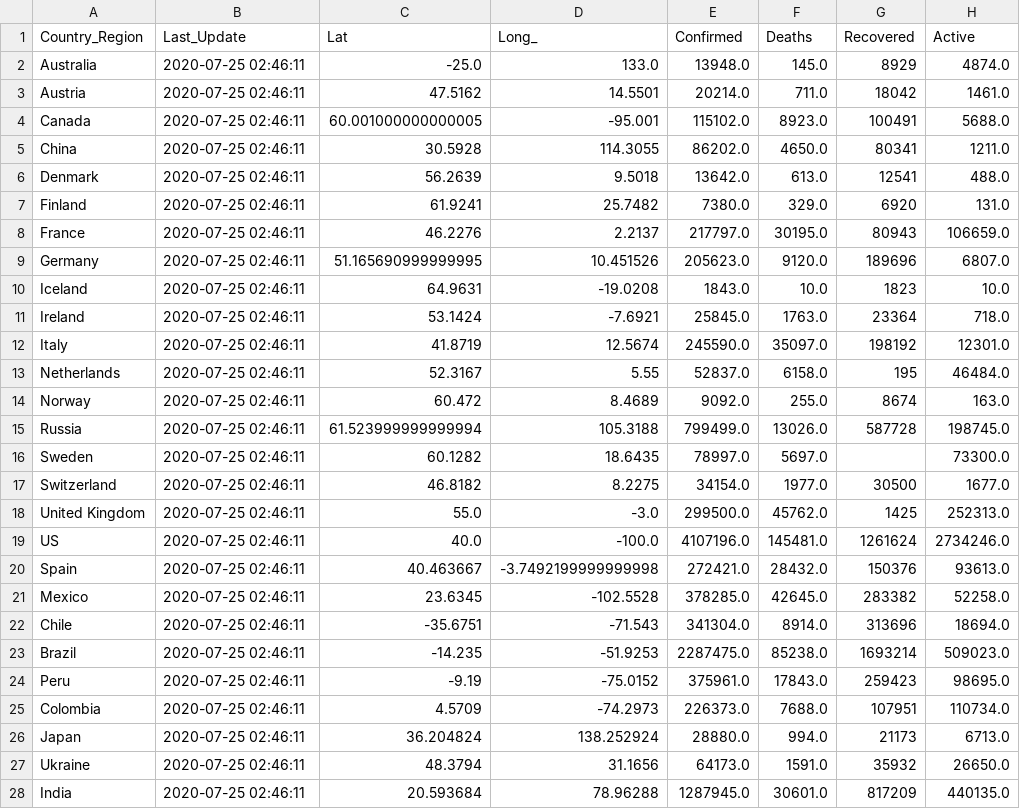
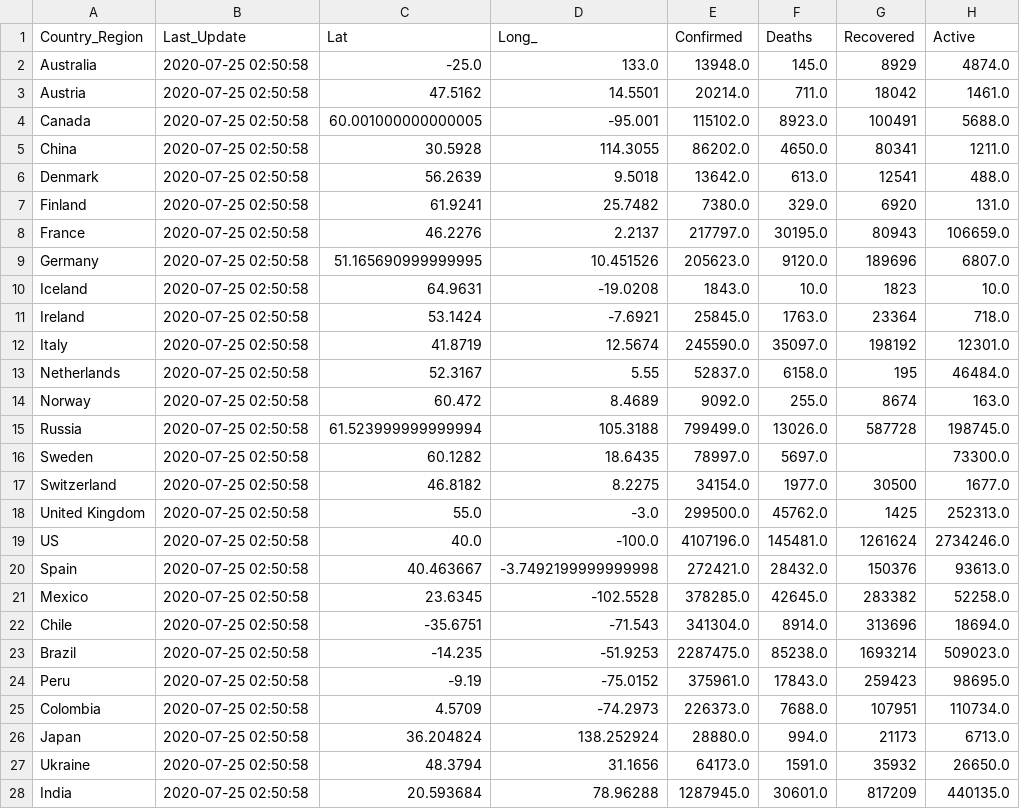
Before and after one commit to jhu-covid-devops/COVID-19, a CSV file: data/cases_country.csv, drawn as a sheet; only a part is shown; the diff covers the shown part only; the diff names each change by its address in the sheet, - before the commit and + after, or states it on an @@ line.

```diff
--- a/data/cases_country.csv
+++ b/data/cases_country.csv
-B2:B28 (Last_Update): 2020-07-25 02:46:11
+B2:B28 (Last_Update): 2020-07-25 02:50:58
```
Also changed, not shown: 161 edited cells elsewhere in this file, data/cases.csv, data/cases_state.csv.
